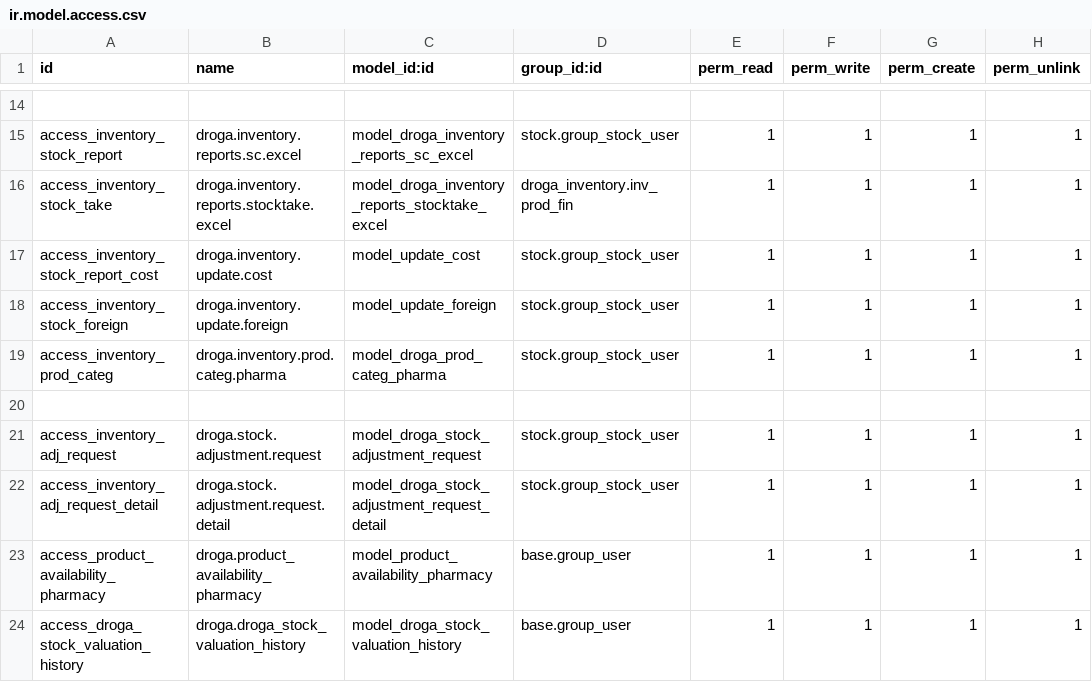
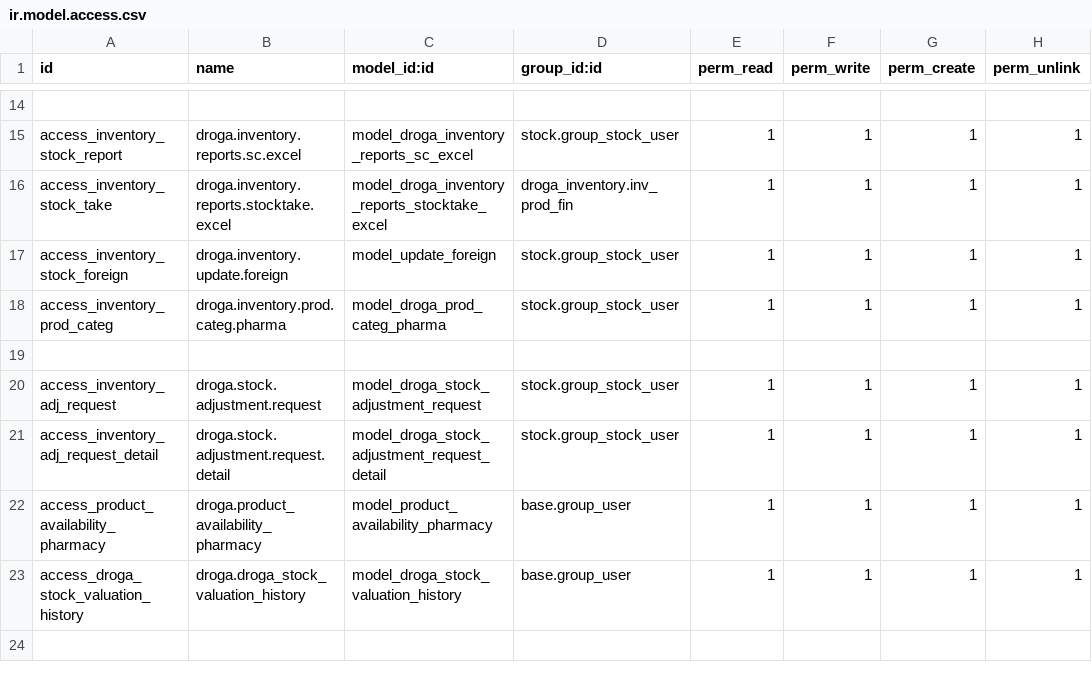
Before and after one commit to phillmona-dev/ecs_erp, a CSV file: droga_inventory/security/ir.model.access.csv, drawn as a sheet; only a part is shown, gaps mark what is left out; the shorter side is filled out with more unchanged rows; the diff names each change by its address in the sheet, - before the commit and + after, or states it on an @@ line.

```diff
--- a/droga_inventory/security/ir.model.access.csv
+++ b/droga_inventory/security/ir.model.access.csv
-row 17: access_inventory_stock_report_cost | droga.inventory.update.cost | model_update_cost | stock.group_stock_user | 1 | 1 | 1 | 1
```
Also changed, not shown: 3 other files.
